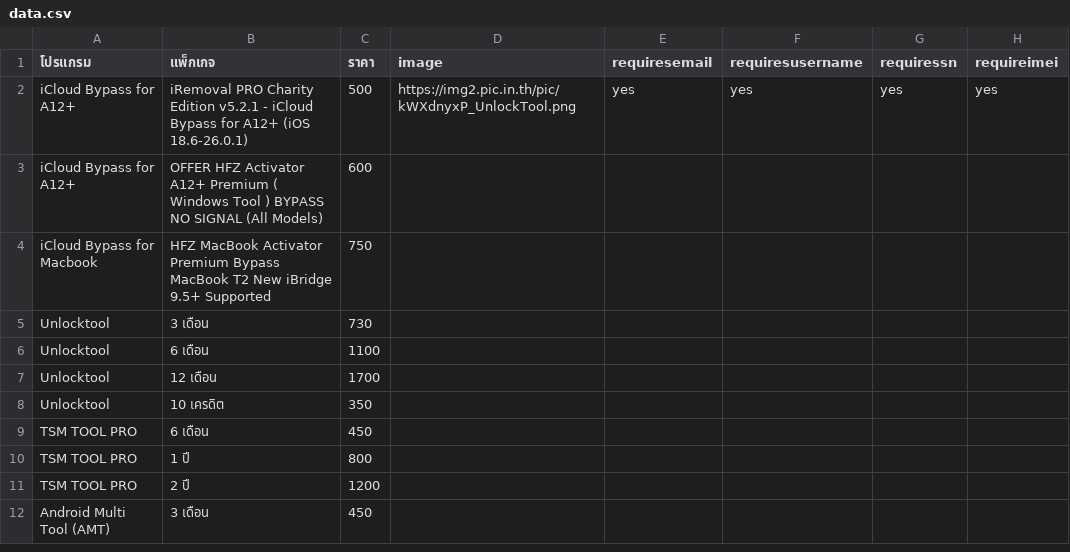
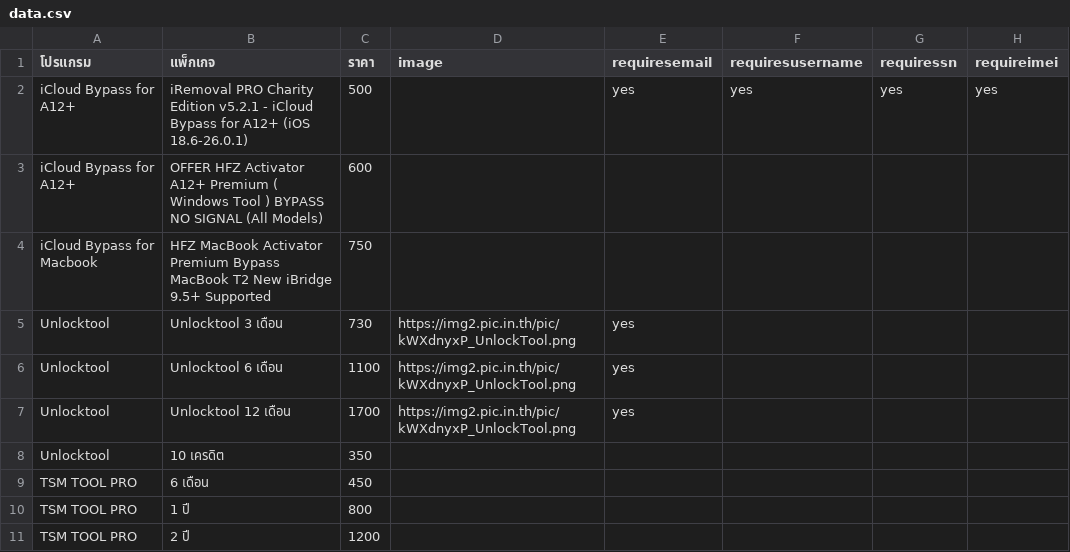
Before and after one commit to sathapon-son/web_EliteUnlock, a CSV file: data.csv, drawn as a sheet; only a part is shown; the shorter side is filled out with more unchanged rows.

```diff
--- a/data.csv
+++ b/data.csv
@@ -1,8 +1,8 @@
 โปรแกรม,แพ็กเกจ,ราคา,image,requiresemail,requiresusername,requiressn,requireimei
-iCloud Bypass for A12+,iRemoval PRO Charity Edition v5.2.1 - iCloud Bypass for A12+ (iOS 18.6-26.0.1),500,https://img2.pic.in.th/pic/kWXdnyxP_UnlockTool.png,yes,yes,yes,yes
+iCloud Bypass for A12+,iRemoval PRO Charity Edition v5.2.1 - iCloud Bypass for A12+ (iOS 18.6-26.0.1),500,,yes,yes,yes,yes
 iCloud Bypass for A12+,OFFER HFZ Activator A12+ Premium ( Windows Tool ) BYPASS NO SIGNAL (All Models),600,,,,,
 iCloud Bypass for Macbook,HFZ MacBook Activator Premium Bypass MacBook T2 New iBridge 9.5+ Supported,750,,,,,
-Unlocktool,3 เดือน,730,,,,,
-Unlocktool,6 เดือน,1100,,,,,
-Unlocktool,12 เดือน,1700,,,,,
+Unlocktool,Unlocktool 3 เดือน,730,https://img2.pic.in.th/pic/kWXdnyxP_UnlockTool.png,yes,,,
+Unlocktool,Unlocktool 6 เดือน,1100,https://img2.pic.in.th/pic/kWXdnyxP_UnlockTool.png,yes,,,
+Unlocktool,Unlocktool 12 เดือน,1700,https://img2.pic.in.th/pic/kWXdnyxP_UnlockTool.png,yes,,,
 Unlocktool,10 เครดิต,350,,,,,
```
Also changed, not shown: 1 other file.
